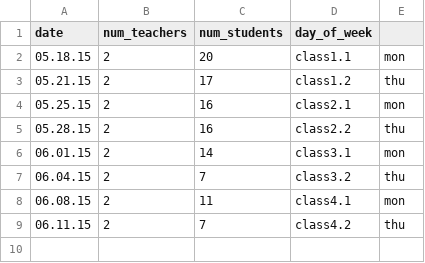
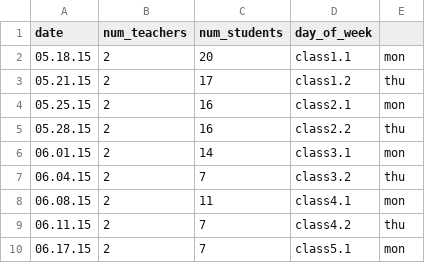
Before and after one commit to noisebridge/PythonClass, a CSV file: instructors/class_size.csv, drawn as a sheet.

Commit message:
Added class size for today.

```diff
--- a/instructors/class_size.csv
+++ b/instructors/class_size.csv
@@ -9 +9,2 @@ date, num_teachers, num_students,day_of_week
 06.11.15, 2,  7, class4.2,thu
+06.17.15, 2,  7, class5.1,mon
```
